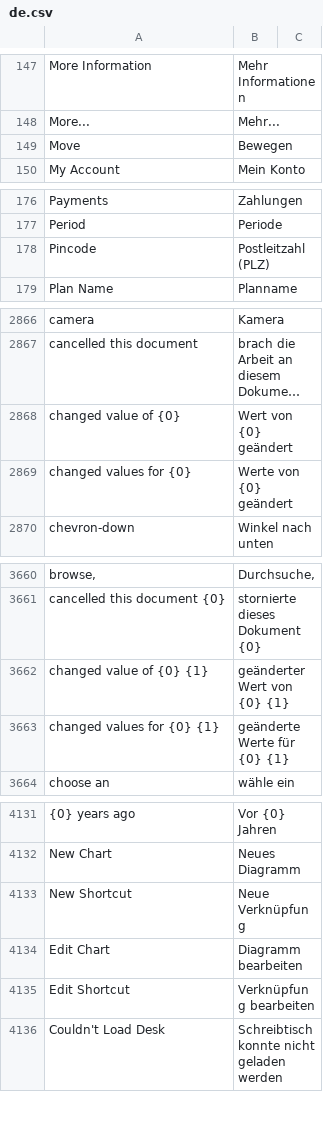
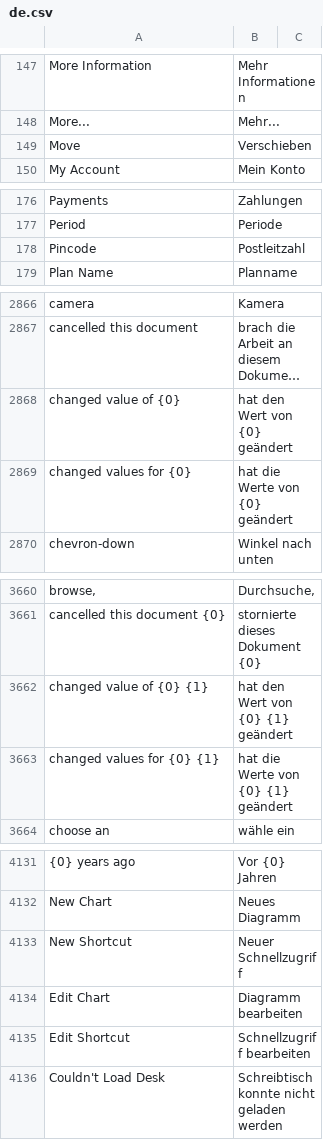
Before and after one commit to hanzoai/frappe, a CSV file: frappe/translations/de.csv, drawn as a sheet; only a part is shown, gaps mark what is left out; long unchanged cells end in …; the diff covers the shown part only; the diff names each change by its address in the sheet, - before the commit and + after, or states it on an @@ line.

```diff
--- a/frappe/translations/de.csv
+++ b/frappe/translations/de.csv
-B149: Bewegen
+B149: Verschieben
-B178: Postleitzahl (PLZ)
+B178: Postleitzahl
-B2868: Wert von {0} geändert
+B2868: hat den Wert von {0} geändert
-B2869: Werte von {0} geändert
+B2869: hat die Werte von {0} geändert
-B3662: geänderter Wert von {0} {1}
+B3662: hat den Wert von {0} {1} geändert
-B3663: geänderte Werte für {0} {1}
+B3663: hat die Werte von {0} {1} geändert
-B4133: Neue Verknüpfung
+B4133: Neuer Schnellzugriff
-B4135: Verknüpfung bearbeiten
+B4135: Schnellzugriff bearbeiten
```
Also changed, not shown: 64 added rows and 11 edited cells elsewhere in this file.
